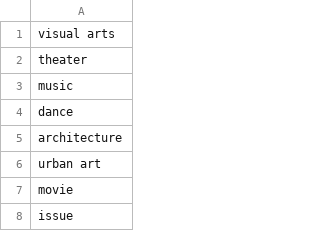
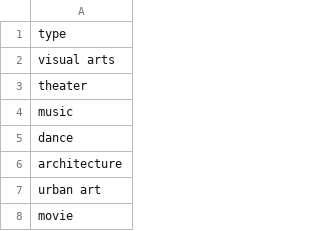
Before and after one commit to helsinkifestivalarchive/archive, a CSV file: data/Artforms.csv, drawn as a sheet; only a part is shown; the shorter side is filled out with more unchanged rows; the diff names each change by its address in the sheet, - before the commit and + after, or states it on an @@ line.

Commit message:
Update Artforms.csv

```diff
--- a/data/Artforms.csv
+++ b/data/Artforms.csv
+row 1: type
```
